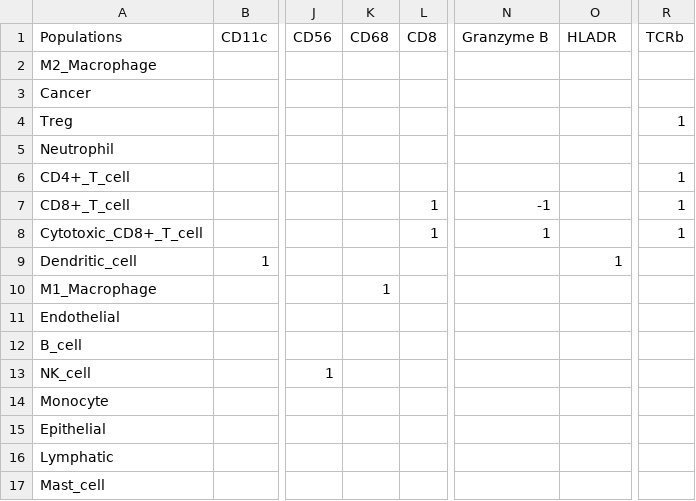
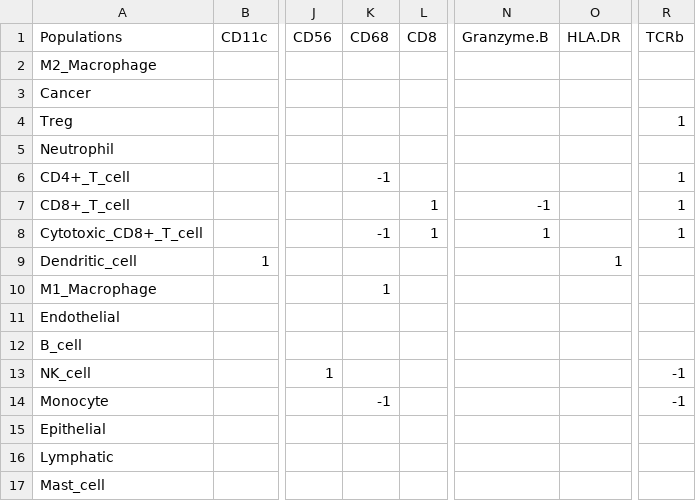
Before and after one commit to MargotCh/spCellEval, a CSV file: src/scyan/cHL_CODEX_decision_matrix_level3.csv, drawn as a sheet; only a part is shown, gaps mark what is left out; the diff names each change by its address in the sheet, - before the commit and + after, or states it on an @@ line.

Commit message:
scyan more

```diff
--- a/src/scyan/cHL_CODEX_decision_matrix_level3.csv
+++ b/src/scyan/cHL_CODEX_decision_matrix_level3.csv
-N1: Granzyme B
+N1: Granzyme.B
-O1: HLADR
+O1: HLA.DR
-K6 (CD68): (empty)
+K6 (CD68): -1
-K8 (CD68): (empty)
+K8 (CD68): -1
-R13:R14 (TCRb): (empty)
+R13:R14 (TCRb): -1
-K14 (CD68): (empty)
+K14 (CD68): -1
```
Also changed, not shown: 8 other files.
